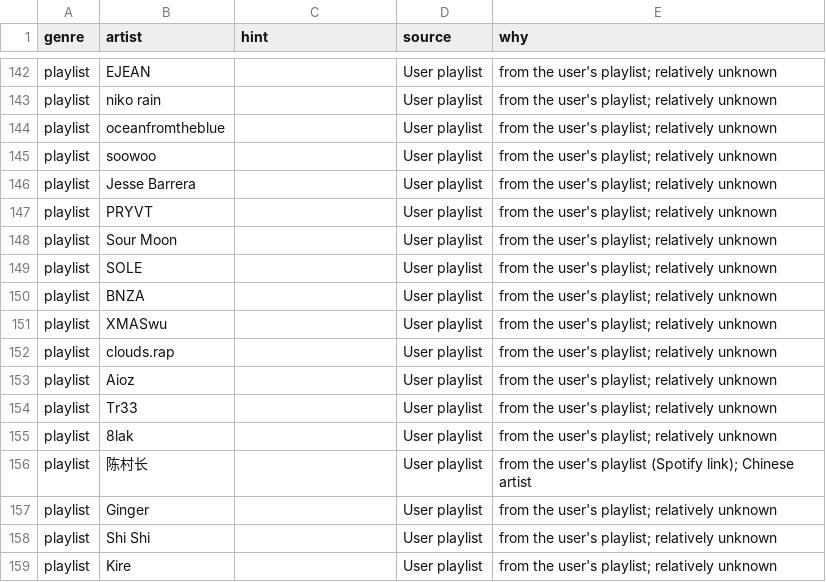
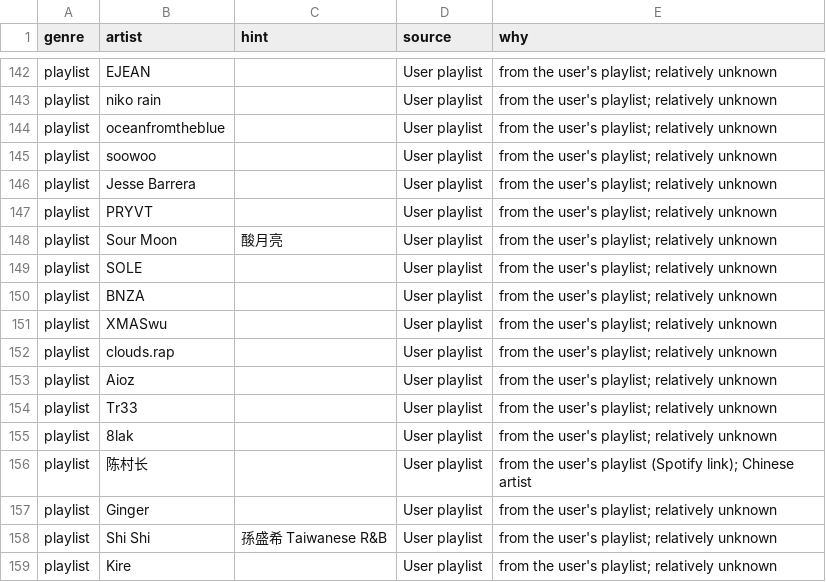
Before and after one commit to ryrxiaopang/groovyeverywhere, a CSV file: underrated_artists.csv, drawn as a sheet; only a part is shown, gaps mark what is left out.

```diff
--- a/underrated_artists.csv
+++ b/underrated_artists.csv
@@ -147,3 +147,3 @@ playlist,Jesse Barrera,,User playlist,from the user's playlist; relatively unkno
 playlist,PRYVT,,User playlist,from the user's playlist; relatively unknown
-playlist,Sour Moon,,User playlist,from the user's playlist; relatively unknown
+playlist,Sour Moon,酸月亮,User playlist,from the user's playlist; relatively unknown
 playlist,SOLE,,User playlist,from the user's playlist; relatively unknown
@@ -157,3 +157,3 @@ playlist,陈村长,,User playlist,from the user's playlist (Spotify link); Chine
 playlist,Ginger,,User playlist,from the user's playlist; relatively unknown
-playlist,Shi Shi,,User playlist,from the user's playlist; relatively unknown
+playlist,Shi Shi,孫盛希 Taiwanese R&B,User playlist,from the user's playlist; relatively unknown
 playlist,Kire,,User playlist,from the user's playlist; relatively unknown
```
Also changed, not shown: 5 other files.
